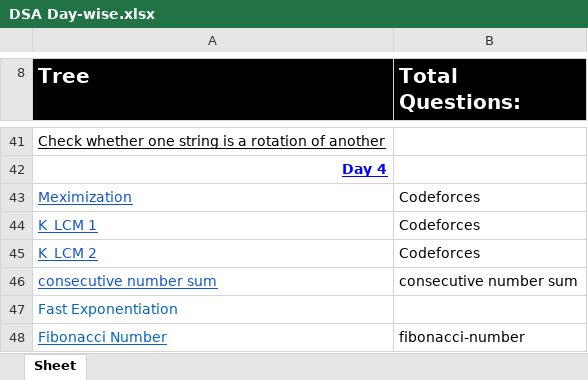
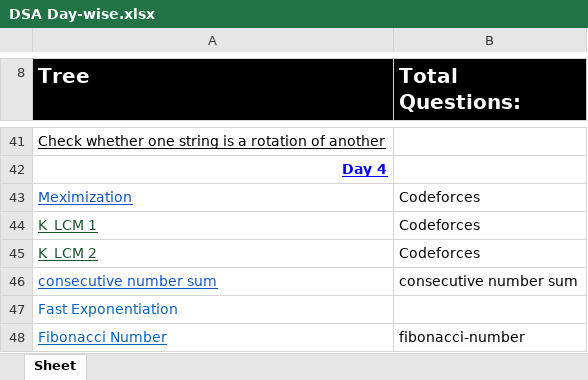
Before and after one commit to j04vinay/60-Days-450-DSA-Problems, an Excel workbook: DSA Day-wise.xlsx, sheet Sheet, drawn as a sheet; only a part is shown, gaps mark what is left out; values as stored, in another font and other column widths than the file's, no borders; the diff names each change by its address in the sheet, - before the commit and + after, or states it on an @@ line.

```diff
--- a/DSA Day-wise.xlsx (sheet Sheet)
+++ b/DSA Day-wise.xlsx (sheet Sheet)
-A44:A45 text colour: #1155CC
+A44:A45 text colour: #1A542A
```
Also changed, not shown: 3 other files.
